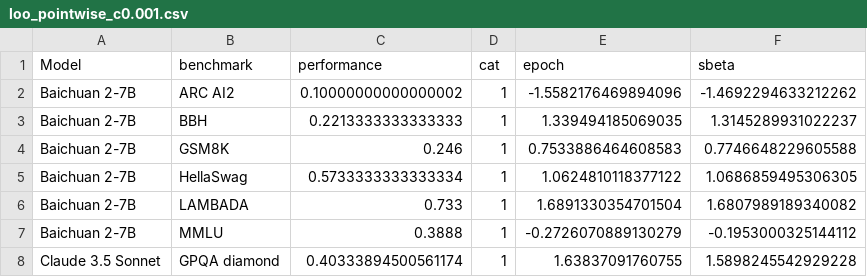
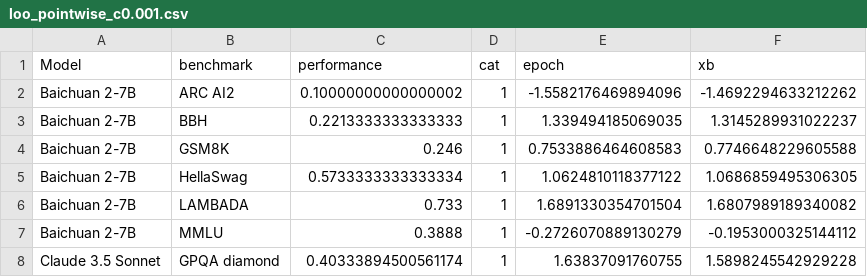
Before and after one commit to hugetim/eci-clip-replication, a CSV file: results/sbeta_2026-11-10_0823/loo_pointwise_c0.001.csv, drawn as a sheet; only a part is shown.

```diff
--- a/results/sbeta_2026-11-10_0823/loo_pointwise_c0.001.csv
+++ b/results/sbeta_2026-11-10_0823/loo_pointwise_c0.001.csv
@@ -1,2 +1,2 @@
-Model,benchmark,performance,cat,epoch,sbeta
+Model,benchmark,performance,cat,epoch,xb
 Baichuan 2-7B,ARC AI2,0.10000000000000002,1,-1.5582176469894096,-1.4692294633212262
```
Also changed, not shown: posts/eci-clip/clip_table.csv, results/sbeta_2026-11-10_0823/fit_metrics.csv, 16 other files.
